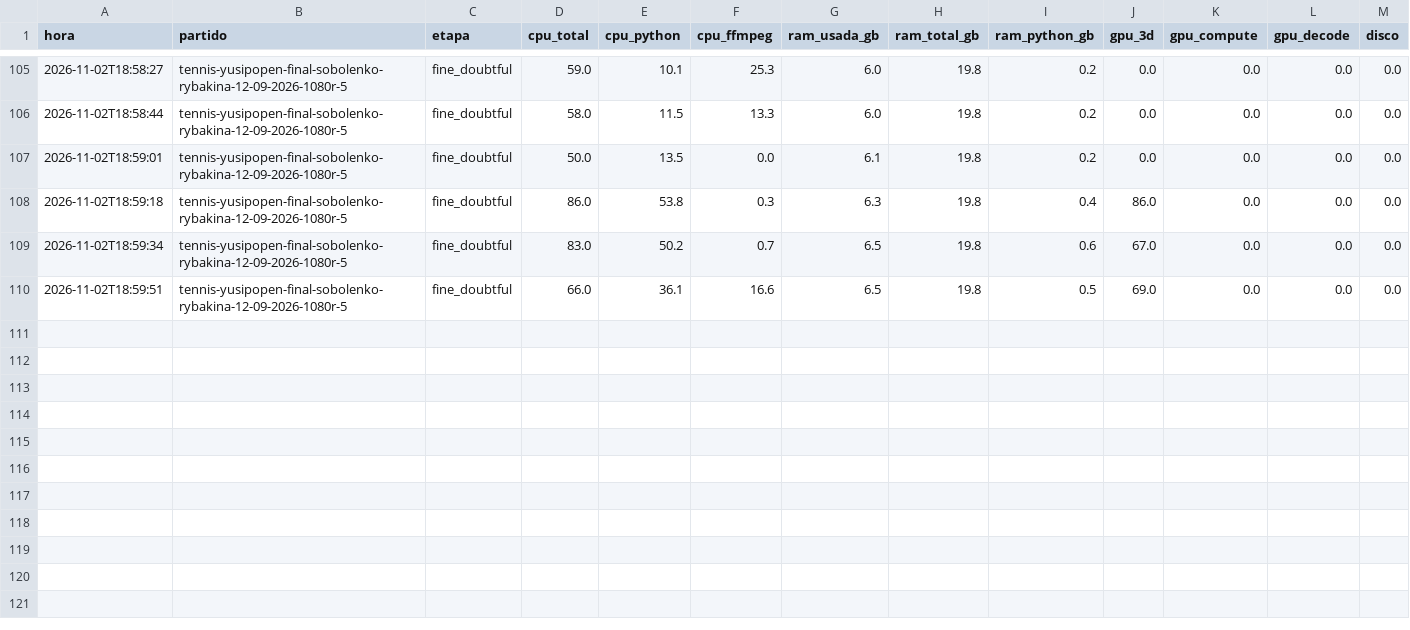
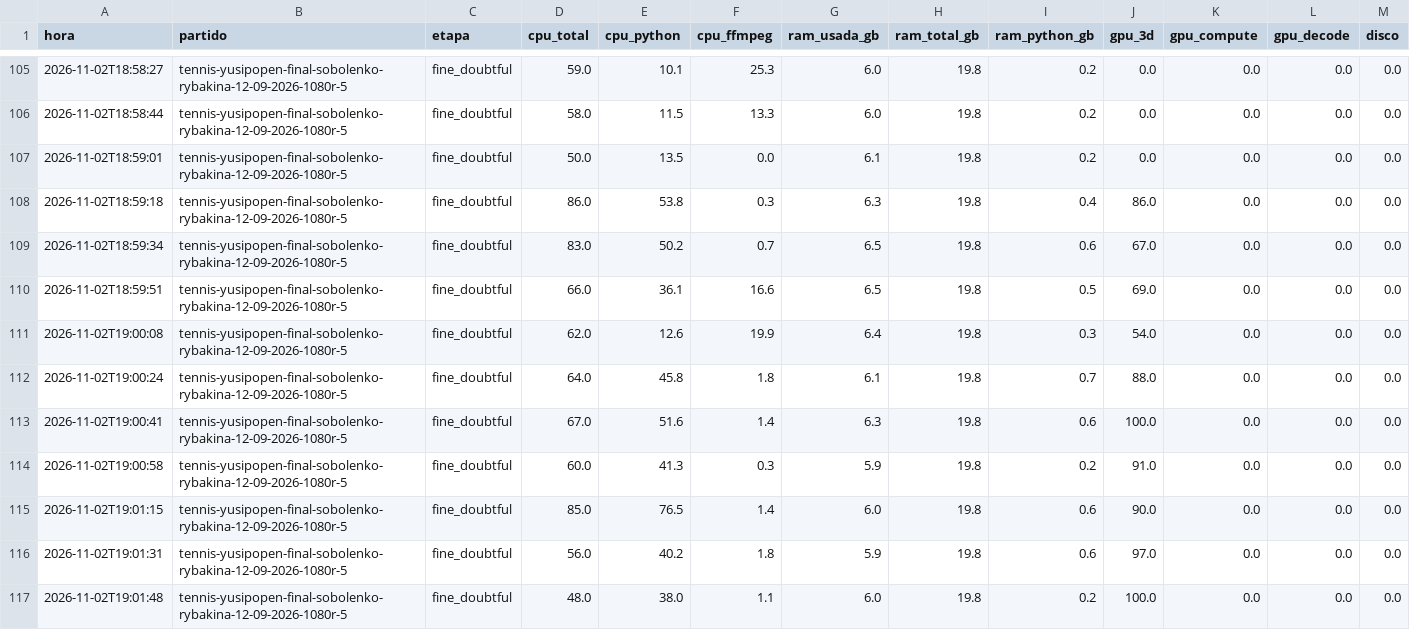
Before and after one commit to estebancobo-dot/tennis-biomechanics, a CSV file: recursos/recursos_2026-11-02_1830.csv, drawn as a sheet; only a part is shown, gaps mark what is left out; the diff names each change by its address in the sheet, - before the commit and + after, or states it on an @@ line.

```diff
--- a/recursos/recursos_2026-11-02_1830.csv
+++ b/recursos/recursos_2026-11-02_1830.csv
+row 111: 2026-11-02T19:00:08 | tennis-yusipopen-final-sobolenko-rybakina-12-09-2026-1080r-5 | fine_doubtful | 62.0 | 12.6 | 19.9 | 6.4 | 19.8 | 0.3 | 54.0 | 0.0 | 0.0 | 0.0
+row 112: 2026-11-02T19:00:24 | tennis-yusipopen-final-sobolenko-rybakina-12-09-2026-1080r-5 | fine_doubtful | 64.0 | 45.8 | 1.8 | 6.1 | 19.8 | 0.7 | 88.0 | 0.0 | 0.0 | 0.0
+row 113: 2026-11-02T19:00:41 | tennis-yusipopen-final-sobolenko-rybakina-12-09-2026-1080r-5 | fine_doubtful | 67.0 | 51.6 | 1.4 | 6.3 | 19.8 | 0.6 | 100.0 | 0.0 | 0.0 | 0.0
+row 114: 2026-11-02T19:00:58 | tennis-yusipopen-final-sobolenko-rybakina-12-09-2026-1080r-5 | fine_doubtful | 60.0 | 41.3 | 0.3 | 5.9 | 19.8 | 0.2 | 91.0 | 0.0 | 0.0 | 0.0
+row 115: 2026-11-02T19:01:15 | tennis-yusipopen-final-sobolenko-rybakina-12-09-2026-1080r-5 | fine_doubtful | 85.0 | 76.5 | 1.4 | 6.0 | 19.8 | 0.6 | 90.0 | 0.0 | 0.0 | 0.0
+row 116: 2026-11-02T19:01:31 | tennis-yusipopen-final-sobolenko-rybakina-12-09-2026-1080r-5 | fine_doubtful | 56.0 | 40.2 | 1.8 | 5.9 | 19.8 | 0.6 | 97.0 | 0.0 | 0.0 | 0.0
+row 117: 2026-11-02T19:01:48 | tennis-yusipopen-final-sobolenko-rybakina-12-09-2026-1080r-5 | fine_doubtful | 48.0 | 38.0 | 1.1 | 6.0 | 19.8 | 0.2 | 100.0 | 0.0 | 0.0 | 0.0
```
Also changed, not shown: 3 other files.
